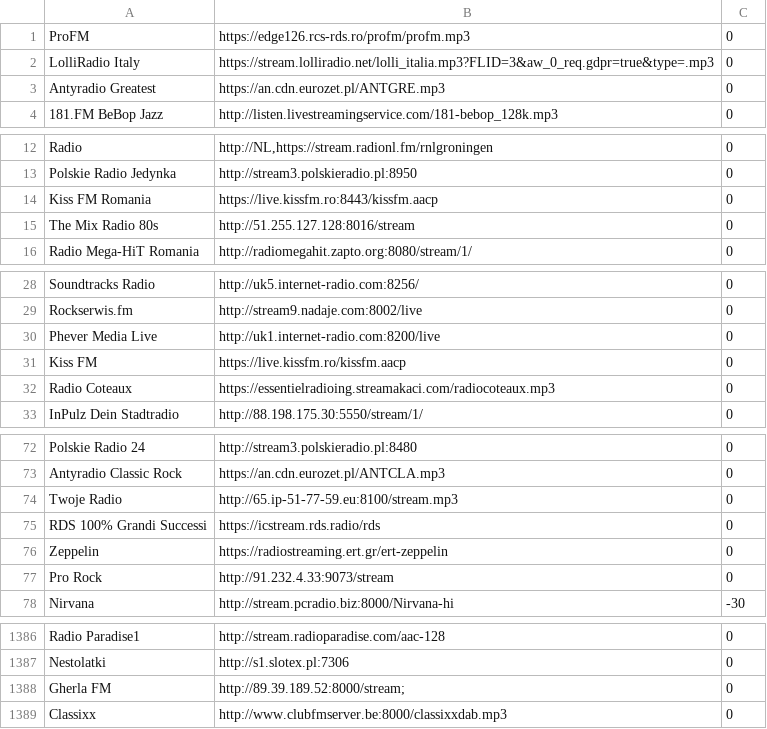
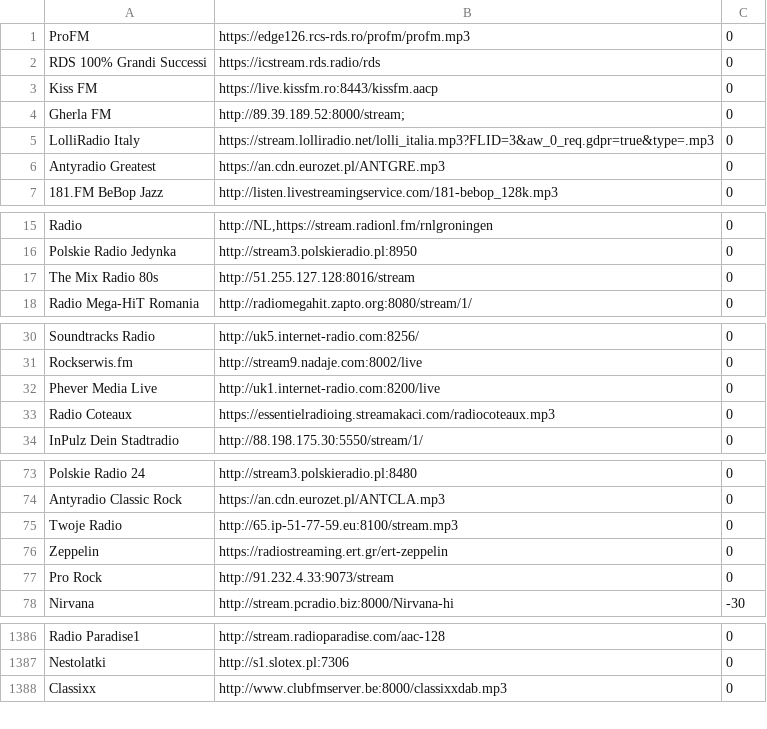
Before and after one commit to death-kiss78/tv-online, a CSV file: playlists/playlist.csv, drawn as a sheet; only a part is shown, gaps mark what is left out.

Commit message:
Update playlist.csv

```diff
--- a/playlists/playlist.csv
+++ b/playlists/playlist.csv
@@ -1,2 +1,5 @@
 ProFM	https://edge126.rcs-rds.ro/profm/profm.mp3	0
+RDS 100% Grandi Successi	https://icstream.rds.radio/rds	0
+Kiss FM	https://live.kissfm.ro:8443/kissfm.aacp	0
+Gherla FM	http://89.39.189.52:8000/stream;	0
 LolliRadio Italy	https://stream.lolliradio.net/lolli_italia.mp3?FLID=3&aw_0_req.gdpr=true&type=.mp3	0
@@ -13,3 +16,2 @@ Radio	http://NL,https://stream.radionl.fm/rnlgroningen	0
 Polskie Radio Jedynka	http://stream3.polskieradio.pl:8950	0
-Kiss FM Romania	https://live.kissfm.ro:8443/kissfm.aacp	0
 The Mix Radio 80s	http://51.255.127.128:8016/stream	0
@@ -30,3 +32,2 @@ Rockserwis.fm	http://stream9.nadaje.com:8002/live	0
 Phever Media Live	http://uk1.internet-radio.com:8200/live	0
-Kiss FM	https://live.kissfm.ro/kissfm.aacp	0
 Radio Coteaux	https://essentielradioing.streamakaci.com/radiocoteaux.mp3	0
@@ -74,3 +75,2 @@ Antyradio Classic Rock	https://an.cdn.eurozet.pl/ANTCLA.mp3	0
 Twoje Radio	http://65.ip-51-77-59.eu:8100/stream.mp3	0
-RDS 100% Grandi Successi	https://icstream.rds.radio/rds	0
 Zeppelin	https://radiostreaming.ert.gr/ert-zeppelin	0
@@ -1387,3 +1387,2 @@ Radio Paradise1	http://stream.radioparadise.com/aac-128	0
 Nestolatki	http://s1.slotex.pl:7306	0
-Gherla FM	http://89.39.189.52:8000/stream;	0
 Classixx	http://www.clubfmserver.be:8000/classixxdab.mp3	0
```
